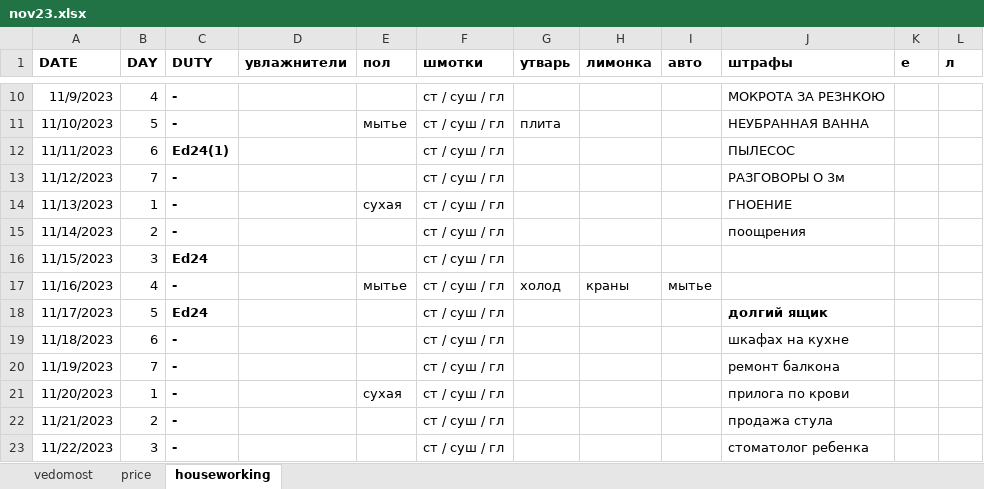
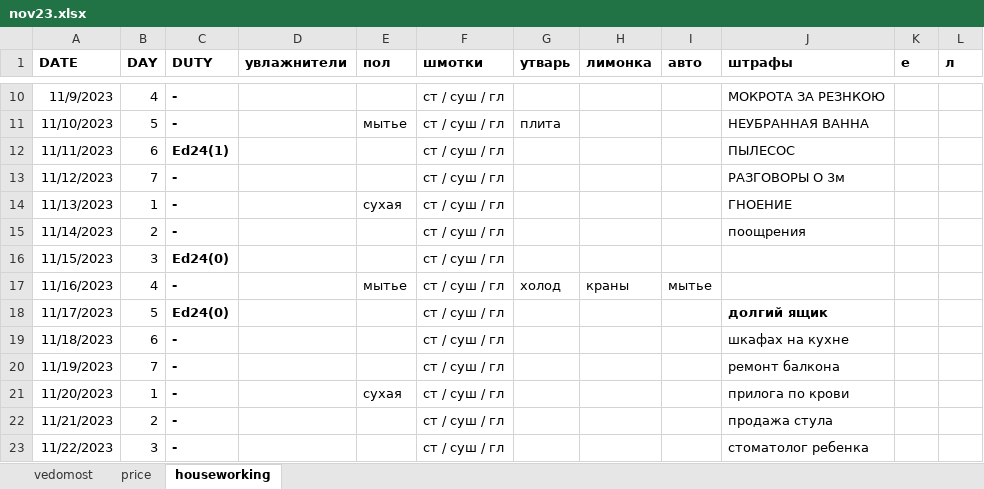
Before and after one commit to EgorVjalkov/study_to_live, an Excel workbook: months/nov23/nov23.xlsx, sheet houseworking, drawn as a sheet; only a part is shown, gaps mark what is left out; values as stored, in another font and other column widths than the file's, no borders; conditional formats not drawn; the diff names each change by its address in the sheet, - before the commit and + after, or states it on an @@ line.

```diff
--- a/months/nov23/nov23.xlsx (sheet houseworking)
+++ b/months/nov23/nov23.xlsx (sheet houseworking)
-C16 (DUTY): Ed24
+C16 (DUTY): Ed24(0)
-C18 (DUTY): Ed24
+C18 (DUTY): Ed24(0)
```
Also changed, not shown: sheet vedomost, 6 other files.
